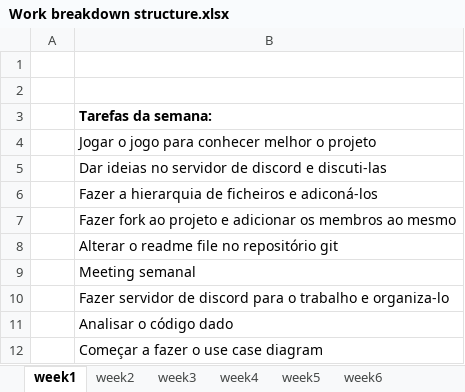
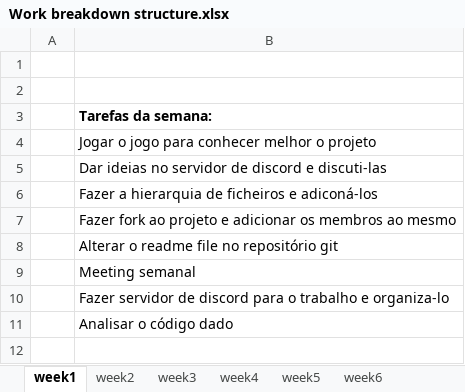
Before and after one commit to ricardpereira98/SE2324_55204_56837_58119_58427_58535_59472, an Excel workbook: Project_Management/Work breakdown structure.xlsx, sheet week1, drawn as a sheet; values as stored, in another font and other column widths than the file's, no borders; the diff names each change by its address in the sheet, - before the commit and + after, or states it on an @@ line.

```diff
--- a/Project_Management/Work breakdown structure.xlsx (sheet week1)
+++ b/Project_Management/Work breakdown structure.xlsx (sheet week1)
-row 12:  | Começar a fazer o use case diagram
```
Also changed, not shown: Project_Management/Sprint1/Burndown chart.xlsx, Project_Management/Sprint1/Scrum Board.xlsx.
